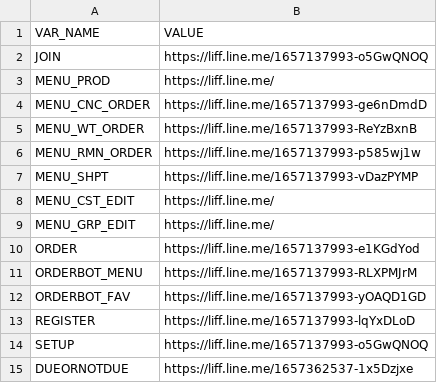
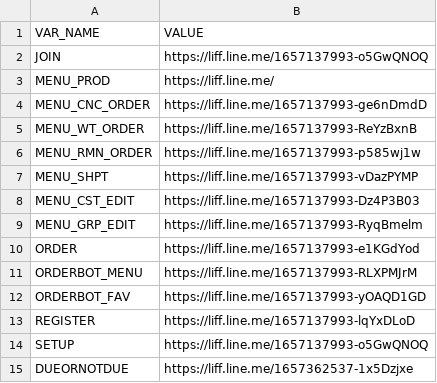
Before and after one commit to aruneefishball/line-flex-message, a CSV file: uris.staging.csv, drawn as a sheet.

Commit message:
update ให้เมนู 6-7 เข้าได้ทุกคนชั่วคราวครับ

```diff
--- a/uris.staging.csv
+++ b/uris.staging.csv
@@ -7,4 +7,4 @@ MENU_RMN_ORDER,https://liff.line.me/1657137993-p585wj1w
 MENU_SHPT,https://liff.line.me/1657137993-vDazPYMP
-MENU_CST_EDIT,https://liff.line.me/
-MENU_GRP_EDIT,https://liff.line.me/
+MENU_CST_EDIT,https://liff.line.me/1657137993-Dz4P3B03
+MENU_GRP_EDIT,https://liff.line.me/1657137993-RyqBmelm
 ORDER,https://liff.line.me/1657137993-e1KGdYod
```
